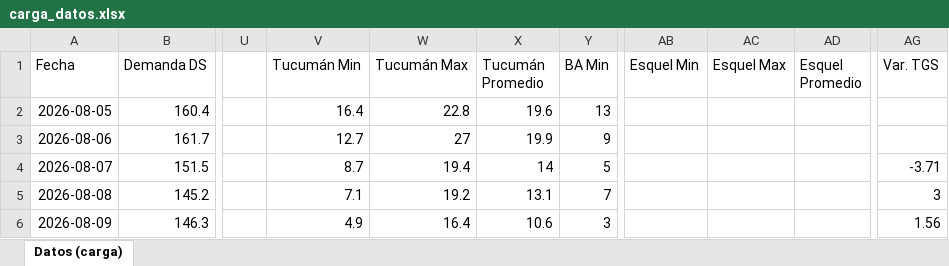
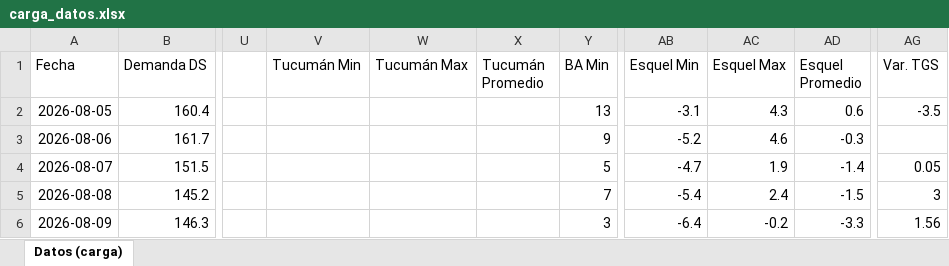
Before and after one commit to RodrigoManassero/estado-sistema-gas-rodrigo, an Excel workbook: data/carga_datos.xlsx, sheet Datos (carga), drawn as a sheet; only a part is shown, gaps mark what is left out; values as stored, in another font and other column widths than the file's, no borders; the diff covers the shown part only; the diff names each change by its address in the sheet, - before the commit and + after, or states it on an @@ line.

```diff
--- a/data/carga_datos.xlsx (sheet Datos (carga))
+++ b/data/carga_datos.xlsx (sheet Datos (carga))
-V2 (Tucumán Min): 16.4
+V2 (Tucumán Min): (empty)
-W2 (Tucumán Max): 22.8
+W2 (Tucumán Max): (empty)
-X2 (Tucumán Promedio): 19.6
+X2 (Tucumán Promedio): (empty)
-AB2 (Esquel Min): (empty)
+AB2 (Esquel Min): -3.1
-AC2 (Esquel Max): (empty)
+AC2 (Esquel Max): 4.3
-AD2 (Esquel Promedio): (empty)
+AD2 (Esquel Promedio): 0.6
-AG2 (Var. TGS): (empty)
+AG2 (Var. TGS): -3.5
-V3 (Tucumán Min): 12.7
+V3 (Tucumán Min): (empty)
-W3 (Tucumán Max): 27
+W3 (Tucumán Max): (empty)
-X3 (Tucumán Promedio): 19.9
+X3 (Tucumán Promedio): (empty)
-AB3 (Esquel Min): (empty)
+AB3 (Esquel Min): -5.2
-AC3 (Esquel Max): (empty)
+AC3 (Esquel Max): 4.6
-AD3 (Esquel Promedio): (empty)
+AD3 (Esquel Promedio): -0.3
-V4 (Tucumán Min): 8.7
+V4 (Tucumán Min): (empty)
-W4 (Tucumán Max): 19.4
+W4 (Tucumán Max): (empty)
-X4 (Tucumán Promedio): 14
+X4 (Tucumán Promedio): (empty)
-AB4 (Esquel Min): (empty)
+AB4 (Esquel Min): -4.7
-AC4 (Esquel Max): (empty)
+AC4 (Esquel Max): 1.9
-AD4 (Esquel Promedio): (empty)
+AD4 (Esquel Promedio): -1.4
-AG4 (Var. TGS): -3.71
+AG4 (Var. TGS): 0.05
-V5 (Tucumán Min): 7.1
+V5 (Tucumán Min): (empty)
-W5 (Tucumán Max): 19.2
+W5 (Tucumán Max): (empty)
-X5 (Tucumán Promedio): 13.1
+X5 (Tucumán Promedio): (empty)
-AB5 (Esquel Min): (empty)
+AB5 (Esquel Min): -5.4
-AC5 (Esquel Max): (empty)
+AC5 (Esquel Max): 2.4
-AD5 (Esquel Promedio): (empty)
+AD5 (Esquel Promedio): -1.5
-V6 (Tucumán Min): 4.9
+V6 (Tucumán Min): (empty)
-W6 (Tucumán Max): 16.4
+W6 (Tucumán Max): (empty)
-X6 (Tucumán Promedio): 10.6
+X6 (Tucumán Promedio): (empty)
-AB6 (Esquel Min): (empty)
+AB6 (Esquel Min): -6.4
-AC6 (Esquel Max): (empty)
+AC6 (Esquel Max): -0.2
-AD6 (Esquel Promedio): (empty)
+AD6 (Esquel Promedio): -3.3
```
Also changed, not shown: 308 edited cells elsewhere in this sheet, 26 other files.
